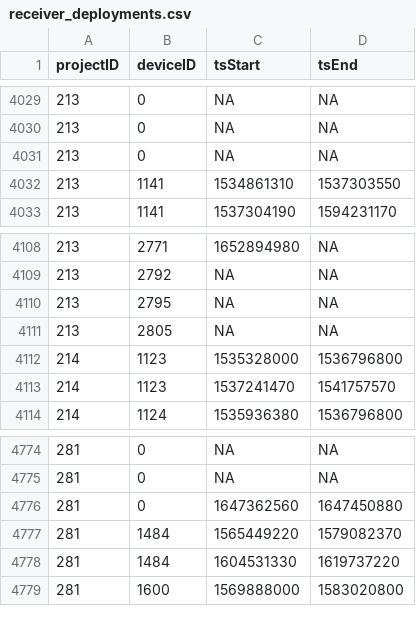
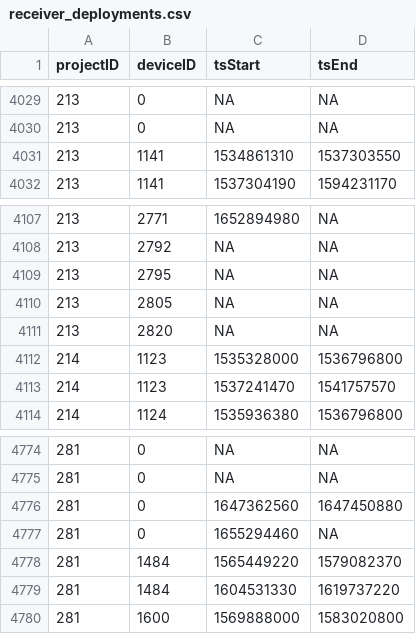
Before and after one commit to MotusWTS/motus-metadata-history, a CSV file: receiver_deployments.csv, drawn as a sheet; only a part is shown, gaps mark what is left out; removed rows and columns are numbered as before the commit, all else as after; the diff names each change by its address in the sheet, - before the commit and + after, or states it on an @@ line.

```diff
--- a/receiver_deployments.csv
+++ b/receiver_deployments.csv
-row 4031: 213 | 0 | NA | NA
+row 4111: 213 | 2820 | NA | NA
+row 4777: 281 | 0 | 1655294460 | NA
```
Also changed, not shown: 2 other files.
